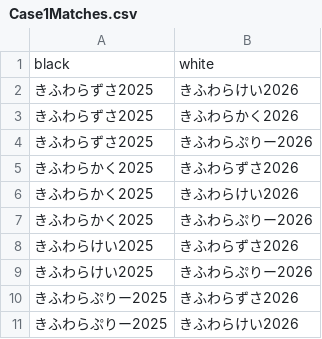
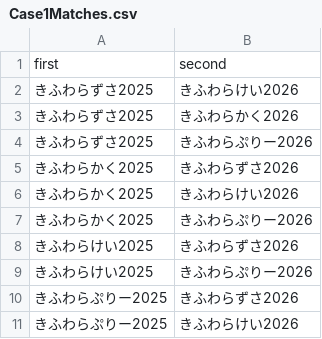
Before and after one commit to muzudho/ShogiTournamentSystemAnalyzer, a CSV file: ShogiTournamentSystemAnalyzer/Examples/Case1Matches.csv, drawn as a sheet.

Commit message:
Black/White を First/Second へ寄せた（＾▽＾）

```diff
--- a/ShogiTournamentSystemAnalyzer/Examples/Case1Matches.csv
+++ b/ShogiTournamentSystemAnalyzer/Examples/Case1Matches.csv
@@ -1,2 +1,2 @@
-black,white
+first,second
 "きふわらずさ2025","きふわらけい2026"
```
Also changed, not shown: 34 other files.
